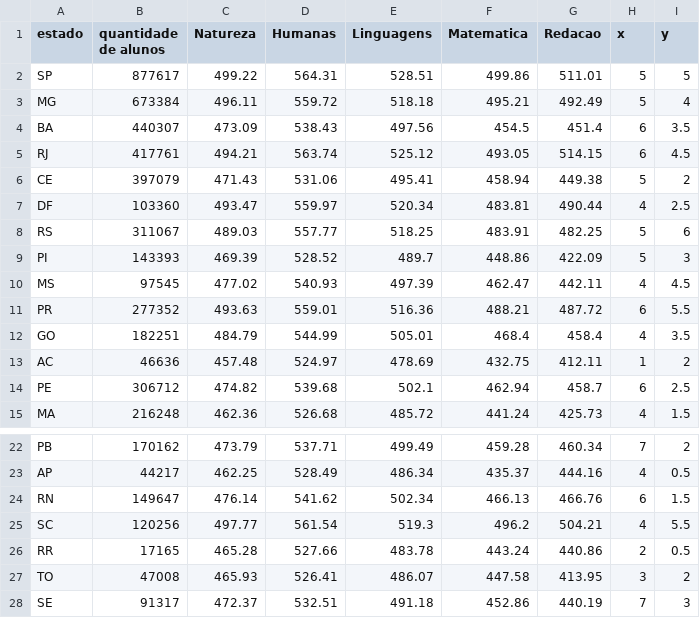
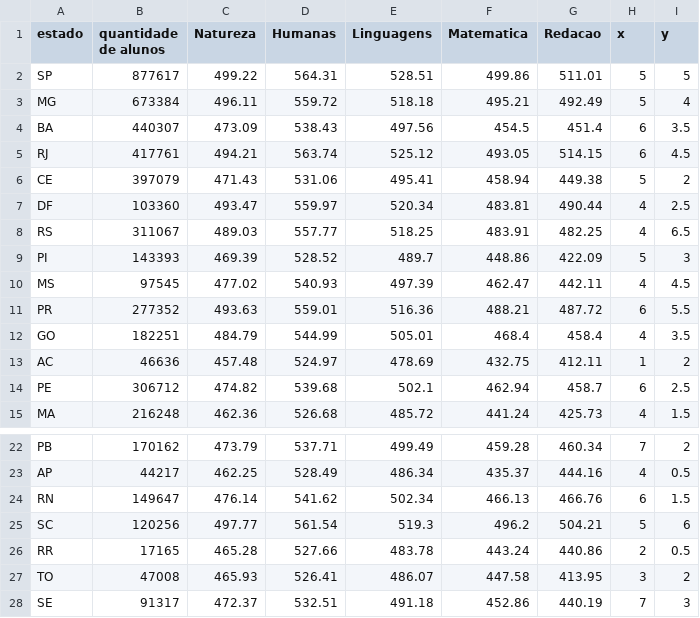
Before and after one commit to labvis-ufrj/EnemEmDados, a CSV file: VisMapa/tabelaVisMapa.csv, drawn as a sheet; only a part is shown, gaps mark what is left out.

```diff
--- a/VisMapa/tabelaVisMapa.csv
+++ b/VisMapa/tabelaVisMapa.csv
@@ -7,3 +7,3 @@ CE,397079,471.43,531.06,495.41,458.94,449.38,5,2
 DF,103360,493.47,559.97,520.34,483.81,490.44,4,2.5
-RS,311067,489.03,557.77,518.25,483.91,482.25,5,6
+RS,311067,489.03,557.77,518.25,483.91,482.25,4,6.5
 PI,143393,469.39,528.52,489.7,448.86,422.09,5,3
@@ -24,3 +24,3 @@ AP,44217,462.25,528.49,486.34,435.37,444.16,4,0.5
 RN,149647,476.14,541.62,502.34,466.13,466.76,6,1.5
-SC,120256,497.77,561.54,519.3,496.2,504.21,4,5.5
+SC,120256,497.77,561.54,519.3,496.2,504.21,5,6
 RR,17165,465.28,527.66,483.78,443.24,440.86,2,0.5
```
Also changed, not shown: 16 other files.
